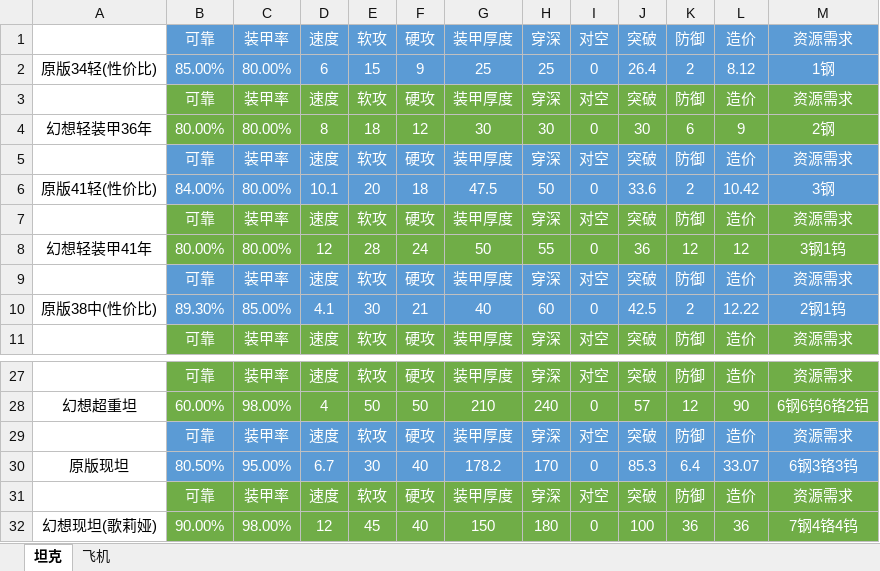
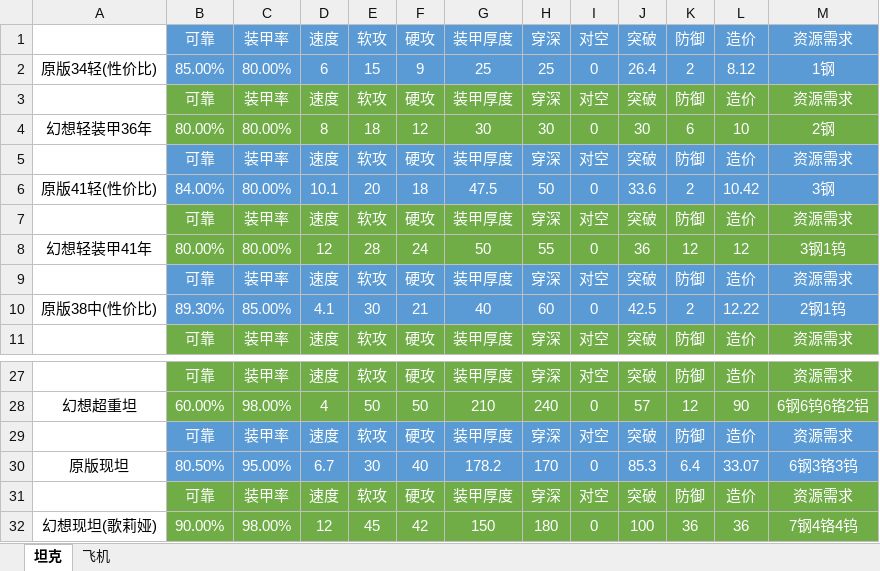
Before and after one commit to groupleader521/touhou114bate, an Excel workbook: 坦克数据.xlsx, sheet 坦克, drawn as a sheet; only a part is shown, gaps mark what is left out; values as stored, in another font and other column widths than the file's, no borders; the diff names each change by its address in the sheet, - before the commit and + after, or states it on an @@ line.

```diff
--- a/坦克数据.xlsx (sheet 坦克)
+++ b/坦克数据.xlsx (sheet 坦克)
-L4: 9
+L4: 10
-F32: 40
+F32: 42
```
Also changed, not shown: 9 other files.
